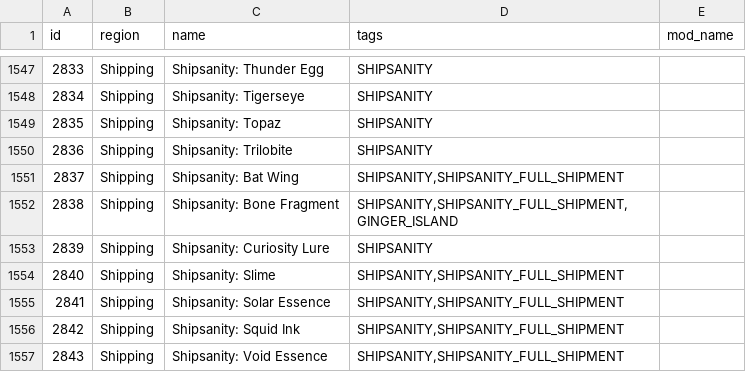
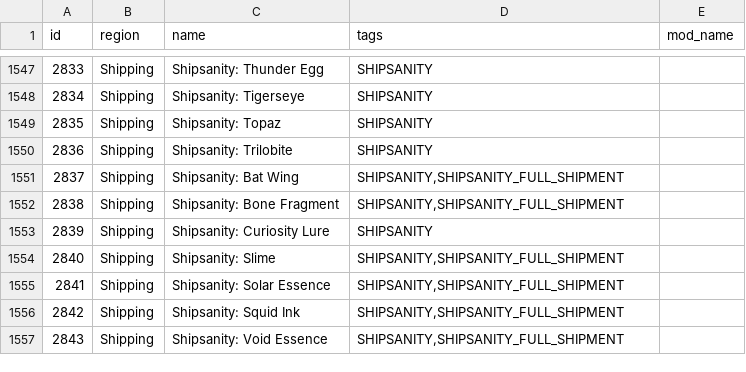
Before and after one commit to EmilyV99/Archipelago, a CSV file: worlds/stardew_valley/data/locations.csv, drawn as a sheet; only a part is shown, gaps mark what is left out.

Commit message:
- Bone Fragment doesn't need Ginger Island

```diff
--- a/worlds/stardew_valley/data/locations.csv
+++ b/worlds/stardew_valley/data/locations.csv
@@ -1551,3 +1551,3 @@ id,region,name,tags,mod_name
 2837,Shipping,Shipsanity: Bat Wing,"SHIPSANITY,SHIPSANITY_FULL_SHIPMENT",
-2838,Shipping,Shipsanity: Bone Fragment,"SHIPSANITY,SHIPSANITY_FULL_SHIPMENT,GINGER_ISLAND",
+2838,Shipping,Shipsanity: Bone Fragment,"SHIPSANITY,SHIPSANITY_FULL_SHIPMENT",
 2839,Shipping,Shipsanity: Curiosity Lure,SHIPSANITY,
```
